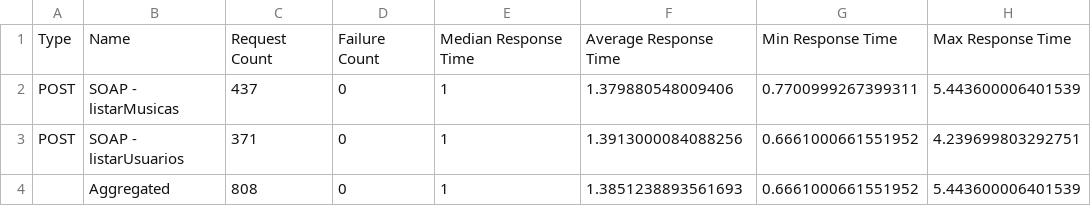
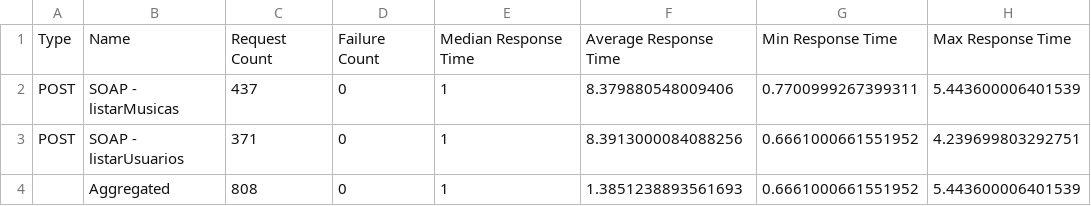
Before and after one commit to JvLira07/SOAP, a CSV file: 10.csv, drawn as a sheet; only a part is shown; the diff names each change by its address in the sheet, - before the commit and + after, or states it on an @@ line.

```diff
--- a/10.csv
+++ b/10.csv
-F2: 1.379880548009406
+F2: 8.379880548009406
-F3: 1.3913000084088256
+F3: 8.3913000084088256
```
Also changed, not shown: 100.csv, 1000.csv.
